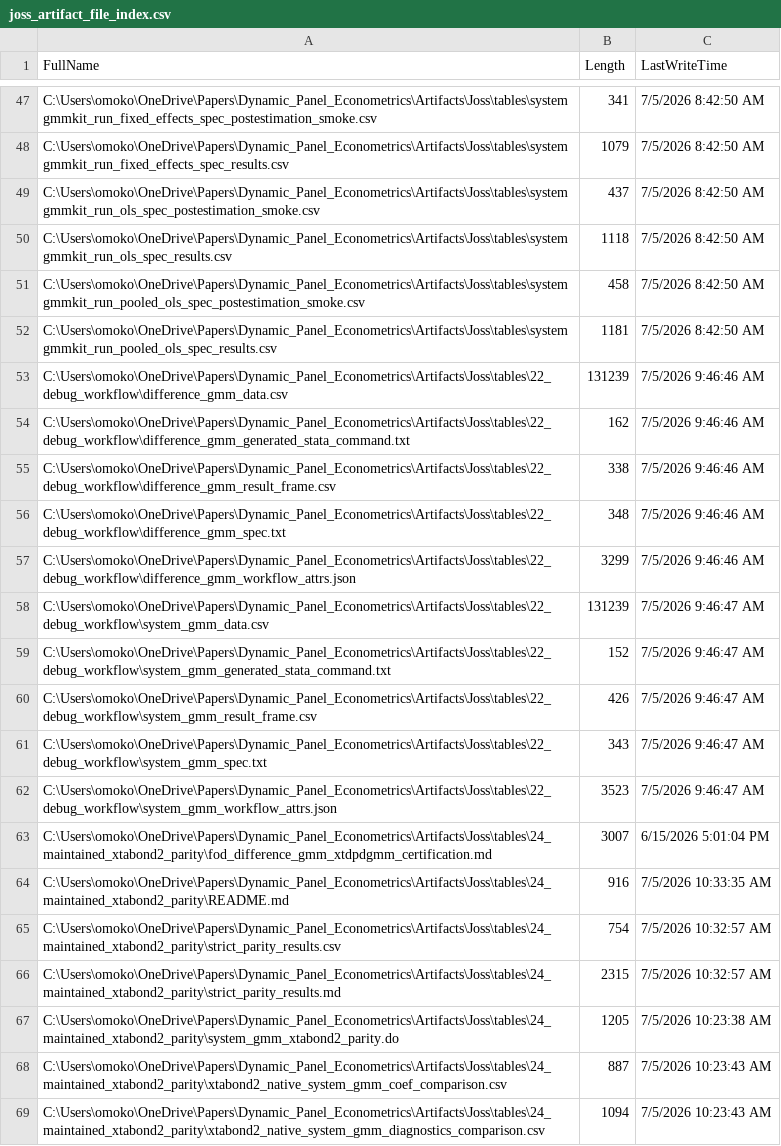
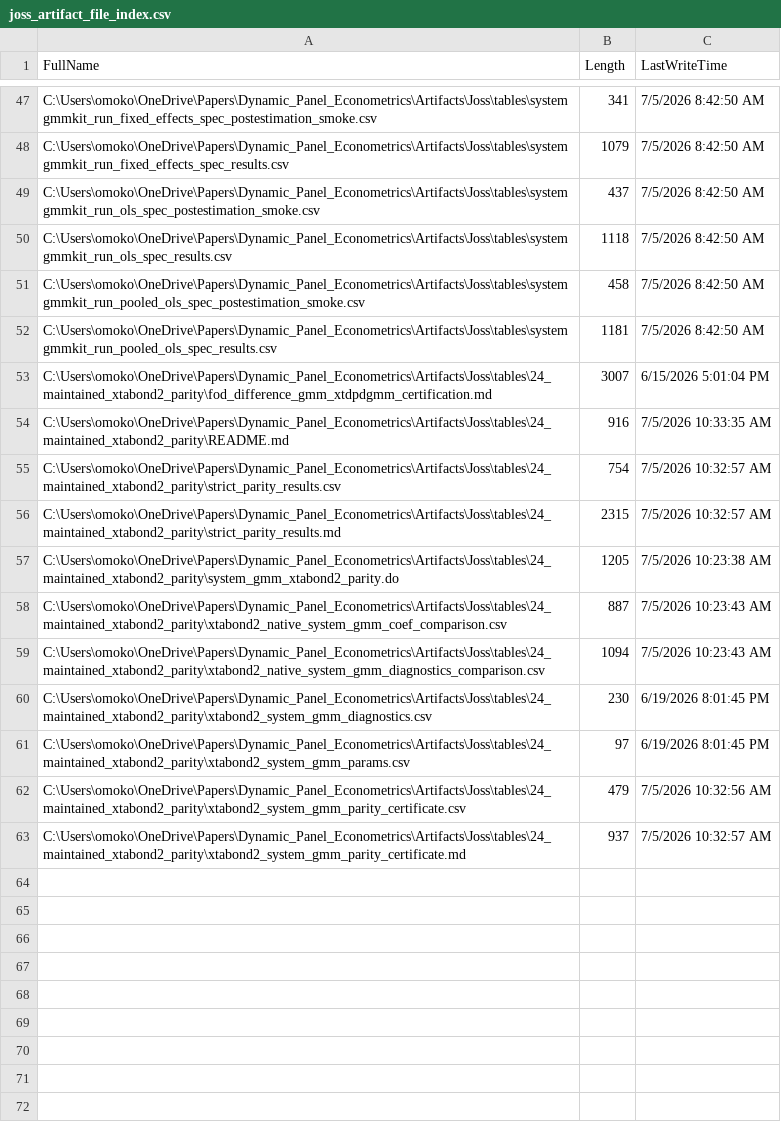
Before and after one commit to Akanom/systemgmmkit, a CSV file: artifacts/joss/joss_artifact_file_index.csv, drawn as a sheet; only a part is shown, gaps mark what is left out; the shorter side is filled out with more unchanged rows; the diff names each change by its address in the sheet, - before the commit and + after, or states it on an @@ line.

Commit message:
Remove redundant generated artifacts

```diff
--- a/artifacts/joss/joss_artifact_file_index.csv
+++ b/artifacts/joss/joss_artifact_file_index.csv
-row 53: C:\Users\omoko\OneDrive\Papers\Dynamic_Panel_Econometrics\Artifacts\Joss\tables\22_debug_workflow\difference_gmm_data.csv | 131239 | 7/5/2026 9:46:46 AM
-row 54: C:\Users\omoko\OneDrive\Papers\Dynamic_Panel_Econometrics\Artifacts\Joss\tables\22_debug_workflow\difference_gmm_generated_stata_command.txt | 162 | 7/5/2026 9:46:46 AM
-row 55: C:\Users\omoko\OneDrive\Papers\Dynamic_Panel_Econometrics\Artifacts\Joss\tables\22_debug_workflow\difference_gmm_result_frame.csv | 338 | 7/5/2026 9:46:46 AM
-row 56: C:\Users\omoko\OneDrive\Papers\Dynamic_Panel_Econometrics\Artifacts\Joss\tables\22_debug_workflow\difference_gmm_spec.txt | 348 | 7/5/2026 9:46:46 AM
-row 57: C:\Users\omoko\OneDrive\Papers\Dynamic_Panel_Econometrics\Artifacts\Joss\tables\22_debug_workflow\difference_gmm_workflow_attrs.json | 3299 | 7/5/2026 9:46:46 AM
-row 58: C:\Users\omoko\OneDrive\Papers\Dynamic_Panel_Econometrics\Artifacts\Joss\tables\22_debug_workflow\system_gmm_data.csv | 131239 | 7/5/2026 9:46:47 AM
-row 59: C:\Users\omoko\OneDrive\Papers\Dynamic_Panel_Econometrics\Artifacts\Joss\tables\22_debug_workflow\system_gmm_generated_stata_command.txt | 152 | 7/5/2026 9:46:47 AM
-row 60: C:\Users\omoko\OneDrive\Papers\Dynamic_Panel_Econometrics\Artifacts\Joss\tables\22_debug_workflow\system_gmm_result_frame.csv | 426 | 7/5/2026 9:46:47 AM
-row 61: C:\Users\omoko\OneDrive\Papers\Dynamic_Panel_Econometrics\Artifacts\Joss\tables\22_debug_workflow\system_gmm_spec.txt | 343 | 7/5/2026 9:46:47 AM
-row 62: C:\Users\omoko\OneDrive\Papers\Dynamic_Panel_Econometrics\Artifacts\Joss\tables\22_debug_workflow\system_gmm_workflow_attrs.json | 3523 | 7/5/2026 9:46:47 AM
```
Also changed, not shown: 41 other files.
